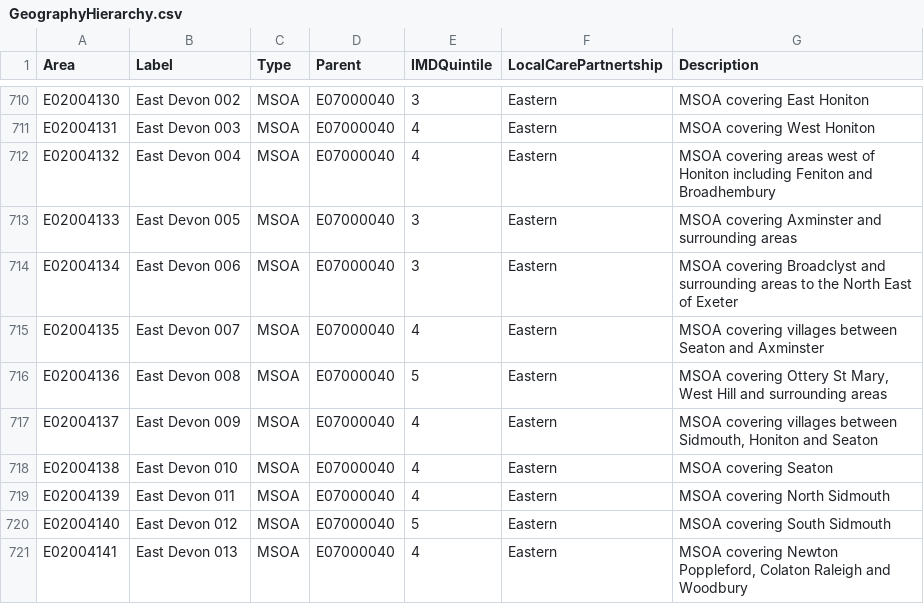
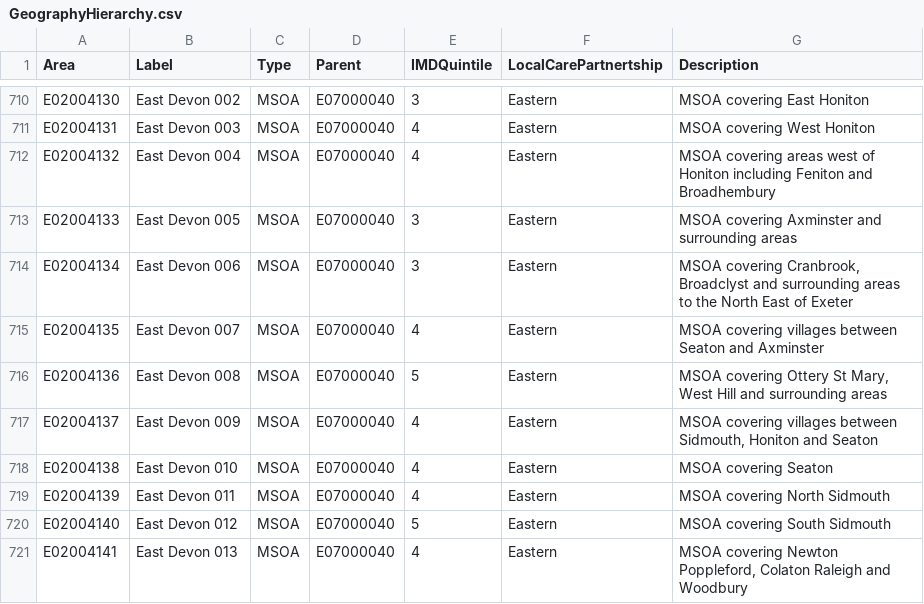
Before and after one commit to Devon-County-Council/jsna, a CSV file: GeographyHierarchy.csv, drawn as a sheet; only a part is shown, gaps mark what is left out.

Commit message:
Update GeographyHierarchy.csv

```diff
--- a/GeographyHierarchy.csv
+++ b/GeographyHierarchy.csv
@@ -713,3 +713,3 @@ E02004132,East Devon 004,MSOA,E07000040,4,Eastern,"MSOA covering areas west of H
 E02004133,East Devon 005,MSOA,E07000040,3,Eastern,"MSOA covering Axminster and surrounding areas"
-E02004134,East Devon 006,MSOA,E07000040,3,Eastern,"MSOA covering Broadclyst and surrounding areas to the North East of Exeter"
+E02004134,East Devon 006,MSOA,E07000040,3,Eastern,"MSOA covering Cranbrook, Broadclyst and surrounding areas to the North East of Exeter"
 E02004135,East Devon 007,MSOA,E07000040,4,Eastern,"MSOA covering villages between Seaton and Axminster"
```
